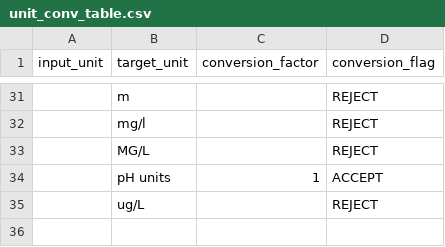
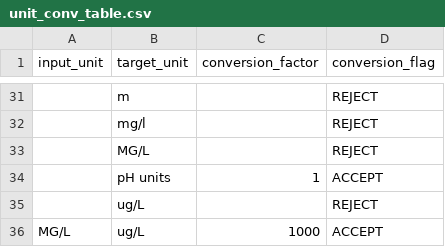
Before and after one commit to utah-dwq/wqTools, a CSV file: data/unit_conv_table.csv, drawn as a sheet; only a part is shown, gaps mark what is left out; the diff names each change by its address in the sheet, - before the commit and + after, or states it on an @@ line.

Commit message:
Update unit_conv_table.csv

```diff
--- a/data/unit_conv_table.csv
+++ b/data/unit_conv_table.csv
+row 36: MG/L | ug/L | 1000 | ACCEPT
```
